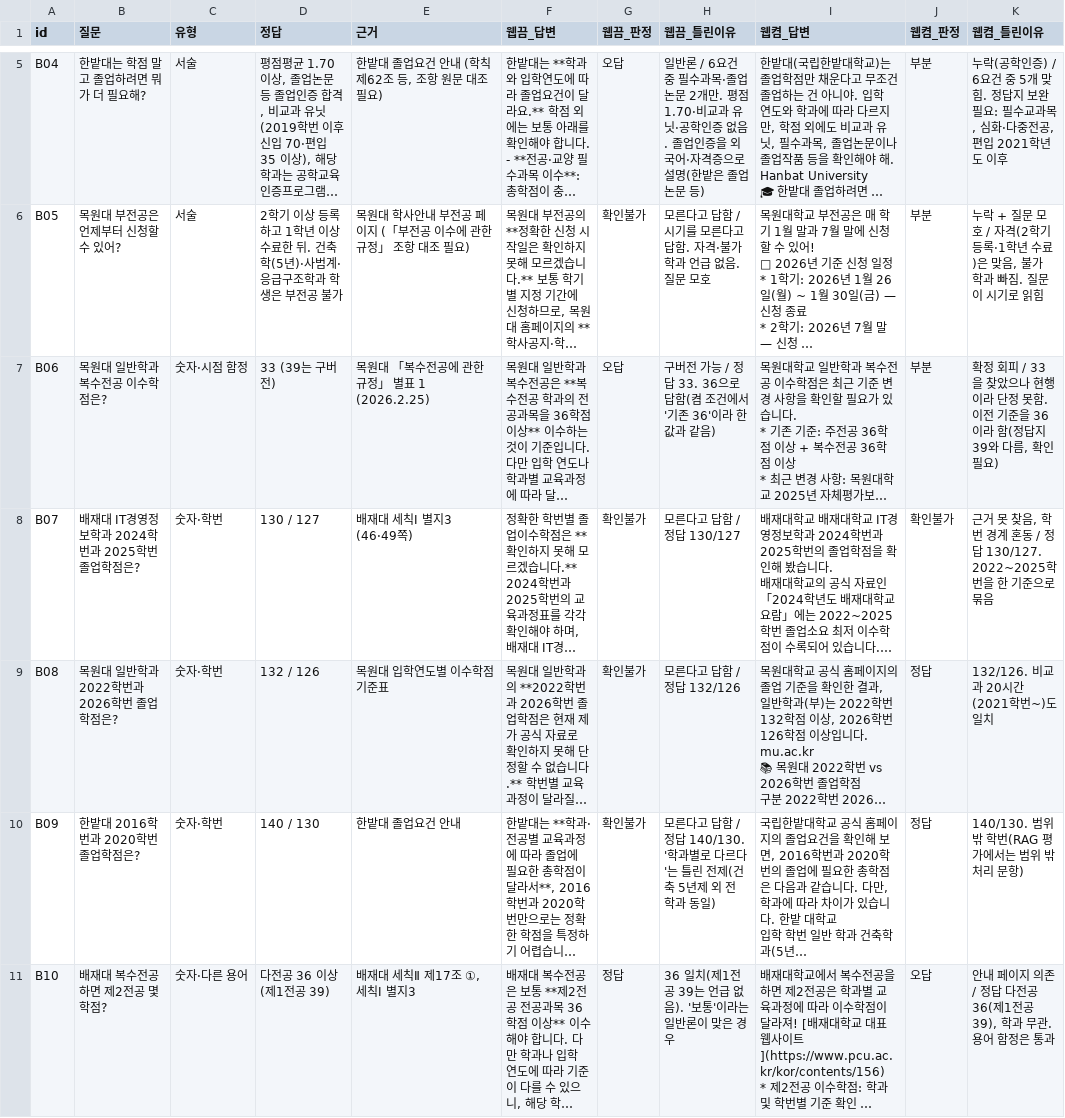
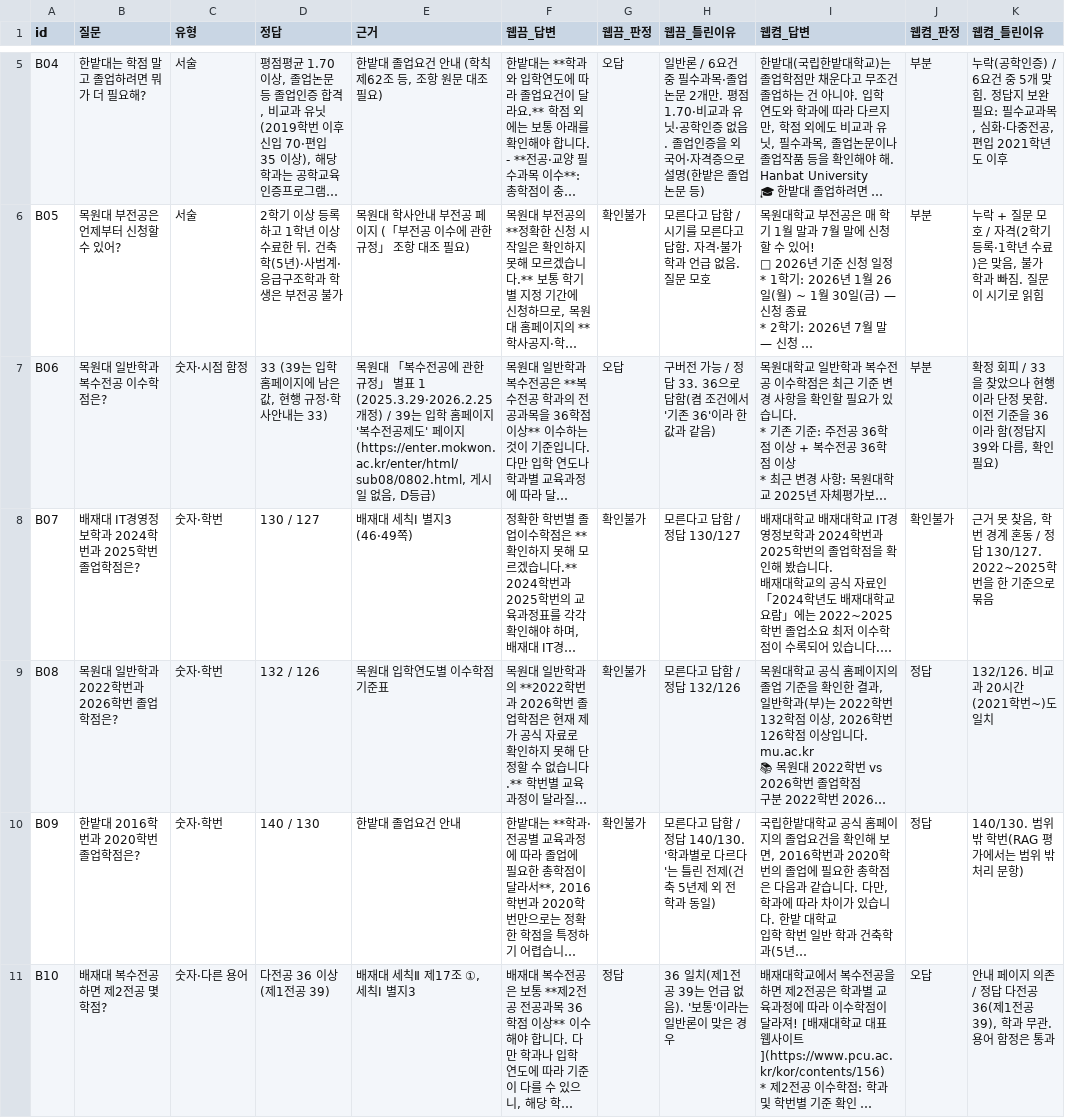
Before and after one commit to soyim04/grad-guide, a CSV file: eval/blank_test.csv, drawn as a sheet; only a part is shown, gaps mark what is left out; long unchanged cells end in …; the diff covers the shown part only; the diff names each change by its address in the sheet, - before the commit and + after, or states it on an @@ line.

```diff
--- a/eval/blank_test.csv
+++ b/eval/blank_test.csv
-D7 (정답): 33 (39는 구버전)
+D7 (정답): 33 (39는 입학 홈페이지에 남은 값, 현행 규정·학사안내는 33)
-E7 (근거): …별표 1 (2026.2.25)
+E7 (근거): …별표 1 (2025.3.29·2026.2.25 개정) / 39는 입학 홈페이지 '복수전공제도' 페이지(https://enter.mokwon.ac.kr/enter/html/sub08/0802.html, 게시일 없음, D등급)
```
Also changed, not shown: 4 edited cells elsewhere in this file.
